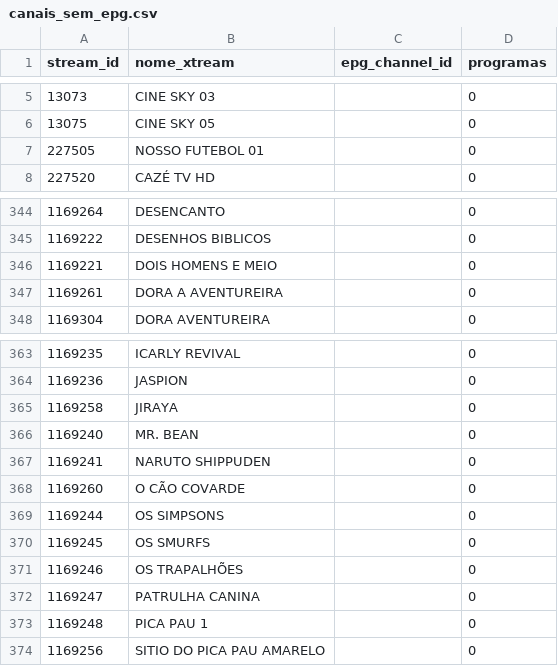
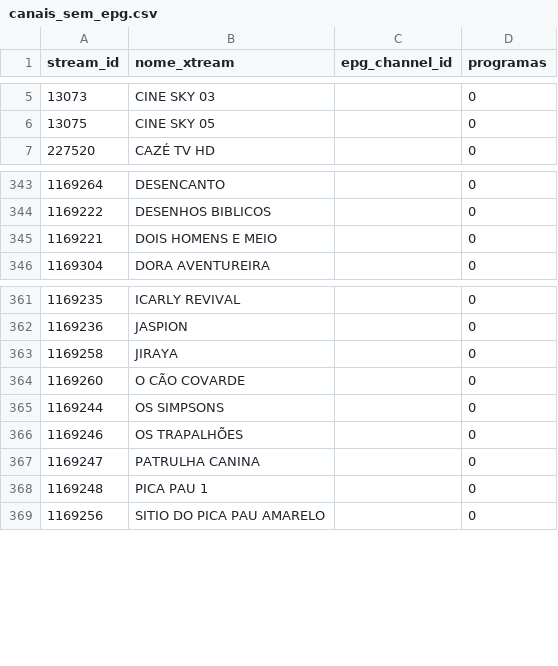
Before and after one commit to sants2tech/epg-xtream-personalizado, a CSV file: public/canais_sem_epg.csv, drawn as a sheet; only a part is shown, gaps mark what is left out; the diff names each change by its address in the sheet, - before the commit and + after, or states it on an @@ line.

```diff
--- a/public/canais_sem_epg.csv
+++ b/public/canais_sem_epg.csv
-row 7: 227505 | NOSSO FUTEBOL 01 |  | 0
-row 347: 1169261 | DORA A AVENTUREIRA |  | 0
-row 366: 1169240 | MR. BEAN |  | 0
-row 367: 1169241 | NARUTO SHIPPUDEN |  | 0
-row 370: 1169245 | OS SMURFS |  | 0
```
Also changed, not shown: public/canais_com_epg.csv, 1 other file.
